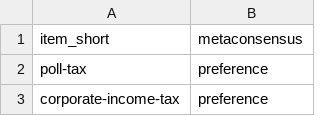
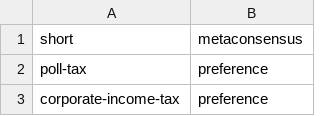
Before and after one commit to maxheld83/schumpermas, a CSV file: sampling-structure.csv, drawn as a sheet; only a part is shown.

Commit message:
update submodule pointers

```diff
--- a/sampling-structure.csv
+++ b/sampling-structure.csv
@@ -1,2 +1,2 @@
-item_short,metaconsensus
+short,metaconsensus
 poll-tax,preference
```
